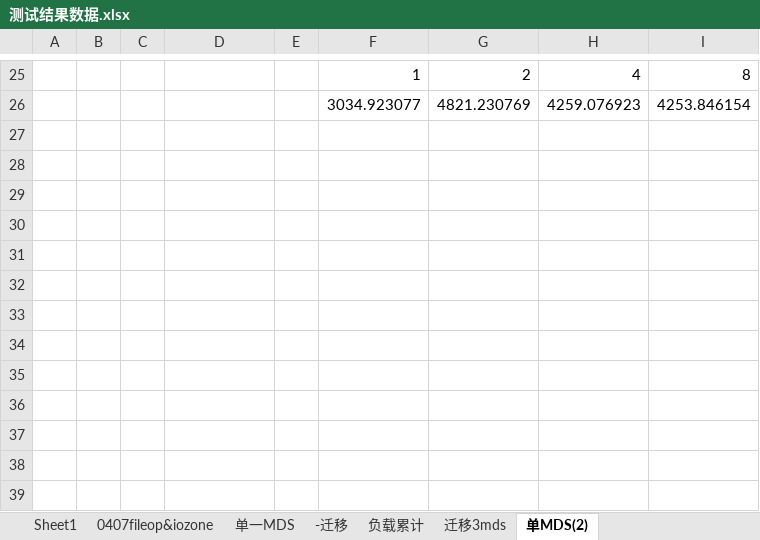
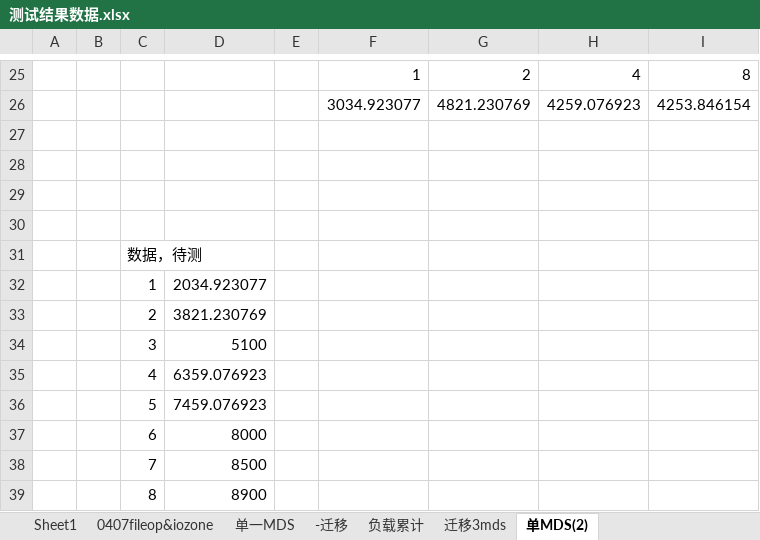
Before and after one commit to cheliequan/idning-paper, an Excel workbook: draft/测试结果数据.xlsx, sheet 单MDS(2), drawn as a sheet; only a part is shown, gaps mark what is left out; values as stored, in another font and other column widths than the file's, no borders; charts and pictures not drawn; the diff names each change by its address in the sheet, - before the commit and + after, or states it on an @@ line.

```diff
--- a/draft/测试结果数据.xlsx (sheet 单MDS(2))
+++ b/draft/测试结果数据.xlsx (sheet 单MDS(2))
+row 27: (empty)
+row 28: (empty)
+row 29: (empty)
+row 30: (empty)
+row 31:  |  | 数据，待测
+row 32:  |  | 1 | 2034.923077
+row 33:  |  | 2 | 3821.230769
+row 34:  |  | 3 | 5100
+row 35:  |  | 4 | 6359.076923
+row 36:  |  | 5 | 7459.076923
+row 37:  |  | 6 | 8000
+row 38:  |  | 7 | 8500
+row 39:  |  | 8 | 8900
```
Also changed, not shown: sheet -迁移, charts or pictures, 3 other files.
